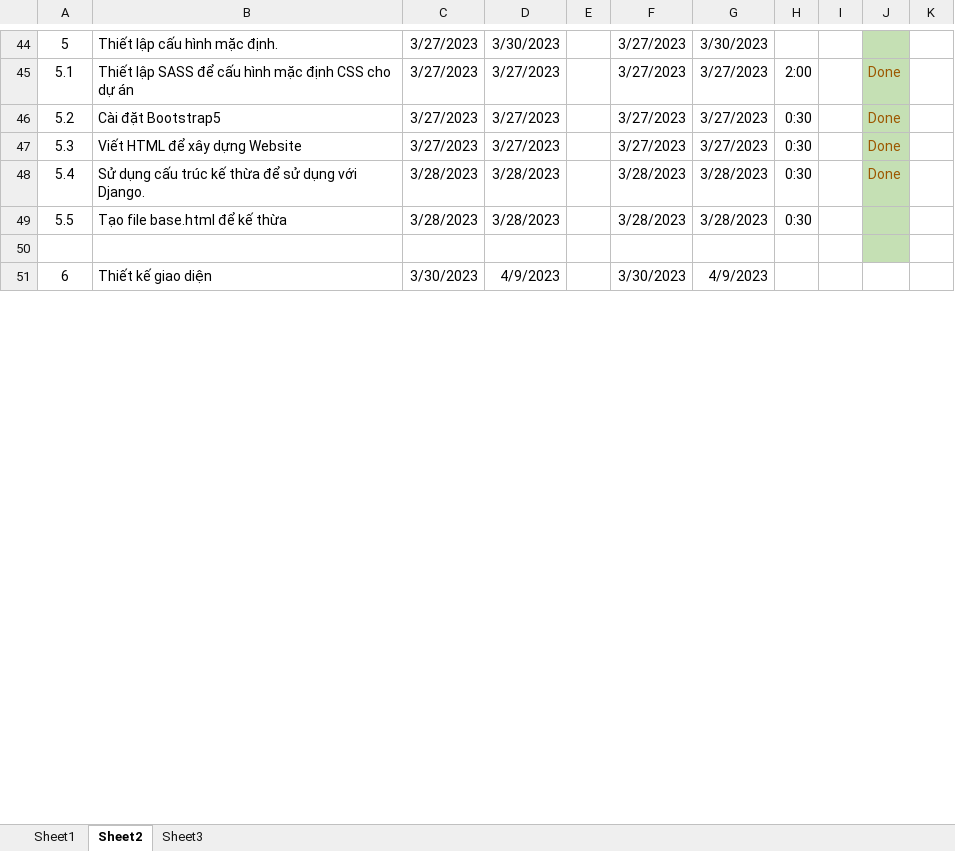
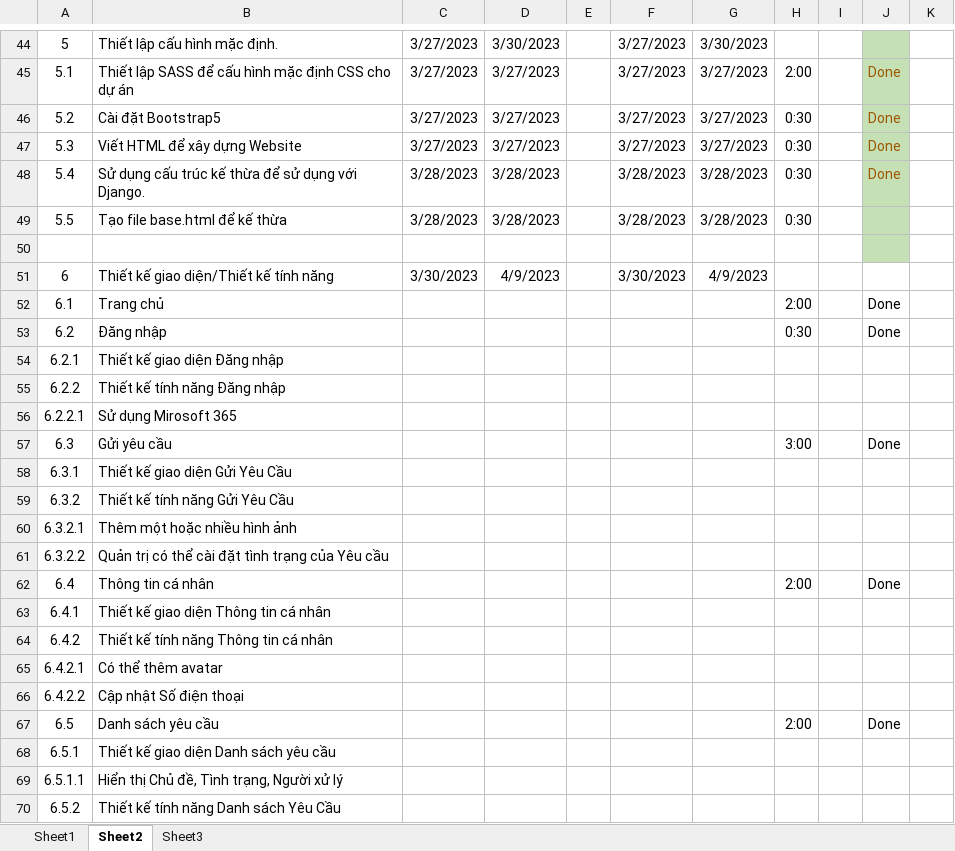
Before and after one commit to zanedev2304/blogVanLang, an Excel workbook: diagram/HaMinhTien_Requeirment.xlsx, sheet Sheet2, drawn as a sheet; only a part is shown, gaps mark what is left out; values as stored, in another font and other column widths than the file's, no borders; the diff covers the shown part only; the diff names each change by its address in the sheet, - before the commit and + after, or states it on an @@ line.

```diff
--- a/diagram/HaMinhTien_Requeirment.xlsx (sheet Sheet2)
+++ b/diagram/HaMinhTien_Requeirment.xlsx (sheet Sheet2)
-B51: Thiết kế giao diện
+B51: Thiết kế giao diện/Thiết kế tính năng
+row 52: 6.1 | Trang chủ |  |  |  |  |  | 2:00 |  | Done
+row 53: 6.2 | Đăng nhập |  |  |  |  |  | 0:30 |  | Done
+row 54: 6.2.1 | Thiết kế giao diện Đăng nhập
+row 55: 6.2.2 | Thiết kế tính năng Đăng nhập
+row 56: 6.2.2.1 | Sử dụng Mirosoft 365
+row 57: 6.3 | Gửi yêu cầu |  |  |  |  |  | 3:00 |  | Done
+row 58: 6.3.1 | Thiết kế giao diện Gửi Yêu Cầu
+row 59: 6.3.2 | Thiết kế tính năng Gửi Yêu Cầu
+row 60: 6.3.2.1 | Thêm một hoặc nhiều hình ảnh
+row 61: 6.3.2.2 | Quản trị có thể cài đặt tình trạng của Yêu cầu
+row 62: 6.4 | Thông tin cá nhân |  |  |  |  |  | 2:00 |  | Done
+row 63: 6.4.1 | Thiết kế giao diện Thông tin cá nhân
+row 64: 6.4.2 | Thiết kế tính năng Thông tin cá nhân
+row 65: 6.4.2.1 | Có thể thêm avatar
+row 66: 6.4.2.2 | Cập nhật Số điện thoại
+row 67: 6.5 | Danh sách yêu cầu |  |  |  |  |  | 2:00 |  | Done
+row 68: 6.5.1 | Thiết kế giao diện Danh sách yêu cầu
+row 69: 6.5.1.1 | Hiển thị Chủ đề, Tình trạng, Người xử lý
+row 70: 6.5.2 | Thiết kế tính năng Danh sách Yêu Cầu
```
Also changed, not shown: 11 added rows, 6 removed rows and row numbers in column A elsewhere in this sheet, 34 other files.
